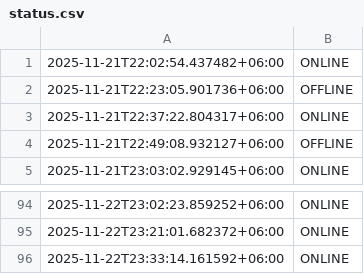
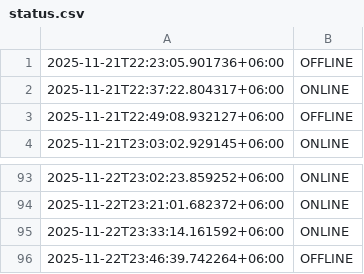
Before and after one commit to akashrahman-me/fiverr-status-monitor, a CSV file: status.csv, drawn as a sheet; only a part is shown, gaps mark what is left out.

```diff
--- a/status.csv
+++ b/status.csv
@@ -1,2 +1 @@
-2025-11-21T22:02:54.437482+06:00,ONLINE
 2025-11-21T22:23:05.901736+06:00,OFFLINE
@@ -96 +95,2 @@
 2025-11-22T23:33:14.161592+06:00,ONLINE
+2025-11-22T23:46:39.742264+06:00,OFFLINE
```
Also changed, not shown: 1 other file.
